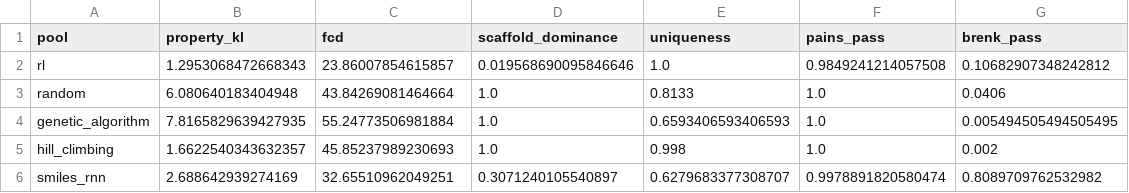
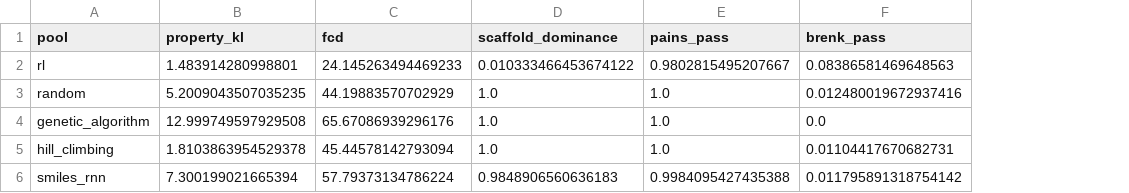
Before and after one commit to jsf3467v/antibiotic-discovery, a CSV file: results/metrics/stat_tests_distribution.csv, drawn as a sheet; removed rows and columns are numbered as before the commit, all else as after; the diff names each change by its address in the sheet, - before the commit and + after, or states it on an @@ line.

```diff
--- a/results/metrics/stat_tests_distribution.csv
+++ b/results/metrics/stat_tests_distribution.csv
-column E (uniqueness), rows 2-6: 1.0 | 0.8133 | 0.6593406593406593 | 0.998 | 0.6279683377308707
-B2 (property_kl): 1.2953068472668343
+B2 (property_kl): 1.483914280998801
-C2 (fcd): 23.86007854615857
+C2 (fcd): 24.145263494469233
-D2 (scaffold_dominance): 0.019568690095846646
+D2 (scaffold_dominance): 0.010333466453674122
-E2 (pains_pass): 0.9849241214057508
+E2 (pains_pass): 0.9802815495207667
-F2 (brenk_pass): 0.10682907348242812
+F2 (brenk_pass): 0.08386581469648563
-B3 (property_kl): 6.080640183404948
+B3 (property_kl): 5.2009043507035235
-C3 (fcd): 43.84269081464664
+C3 (fcd): 44.19883570702929
-F3 (brenk_pass): 0.0406
+F3 (brenk_pass): 0.012480019672937416
-B4 (property_kl): 7.8165829639427935
+B4 (property_kl): 12.999749597929508
-C4 (fcd): 55.24773506981884
+C4 (fcd): 65.67086939296176
-F4 (brenk_pass): 0.005494505494505495
+F4 (brenk_pass): 0.0
-B5 (property_kl): 1.6622540343632357
+B5 (property_kl): 1.8103863954529378
-C5 (fcd): 45.85237989230693
+C5 (fcd): 45.44578142793094
-F5 (brenk_pass): 0.002
+F5 (brenk_pass): 0.01104417670682731
-B6 (property_kl): 2.688642939274169
+B6 (property_kl): 7.300199021665394
-C6 (fcd): 32.65510962049251
+C6 (fcd): 57.79373134786224
-D6 (scaffold_dominance): 0.3071240105540897
+D6 (scaffold_dominance): 0.9848906560636183
-E6 (pains_pass): 0.9978891820580474
+E6 (pains_pass): 0.9984095427435388
-F6 (brenk_pass): 0.8089709762532982
+F6 (brenk_pass): 0.011795891318754142
```
Also changed, not shown: results/baseline_genetic_algorithm.csv, results/baseline_hill_climbing.csv, 29 other files.
